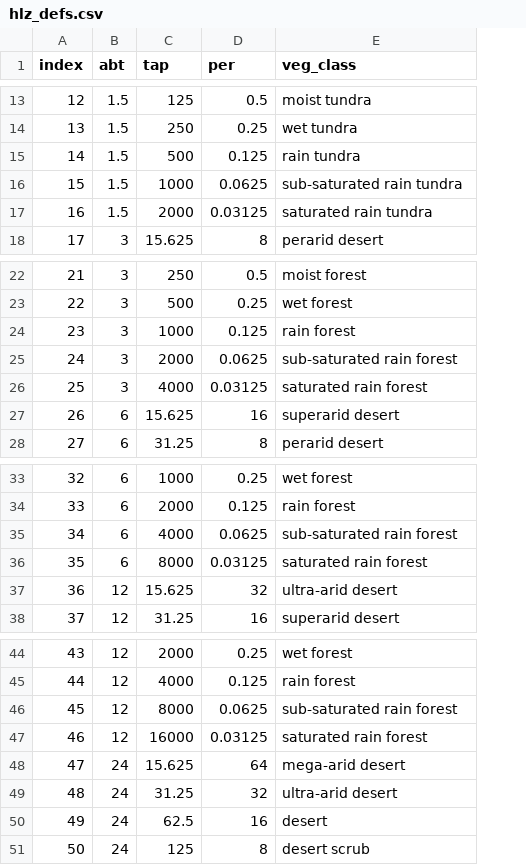
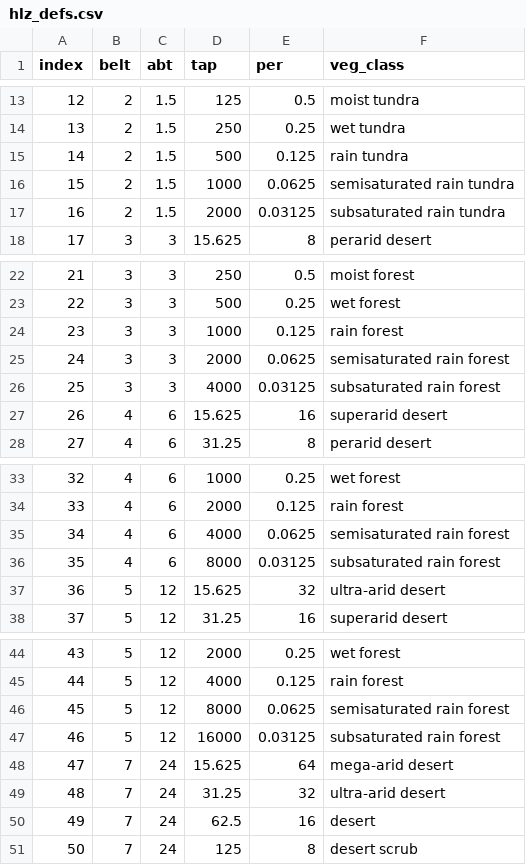
Before and after one commit to armenenikolopov/HoldridgeLifeZoneMap, a CSV file: hlz_defs.csv, drawn as a sheet; only a part is shown, gaps mark what is left out; addresses are those after the commit; the diff covers the shown part only; the diff names each change by its address in the sheet, - before the commit and + after, or states it on an @@ line.

Commit message:
classifier updated, (no 2 codes have same name), and changed numbering scheme
1. changed numbering scheme so that the order is now lat belt, alt belt, veg class, ecotone. This means they are ordered more how I would list them.
2. Significantly, latitudinal /altitudinal belts are defined by the belt of the data, not the actual data. So, if a location belongs to a hexagon whose core is in the cool temperate belt, transitional areas extending into the boreal zone are treated as cool temperate. Conversely, per holdridge, transitional zones extending into the next warmer zone are treated as altitudinal deviants - ie, something belonging to a subtropical core hexagon that extends into the tropical belt is considered a tropical premontane whatever.

```diff
--- a/hlz_defs.csv
+++ b/hlz_defs.csv
+column B (belt), rows 13-18: 2 | 2 | 2 | 2 | 2 | 3; rows 22-28: 3 | 3 | 3 | 3 | 3 | 4 | 4; rows 33-38: 4 | 4 | 4 | 4 | 5 | 5; rows 44-51: 5 | 5 | 5 | 5 | 7 | 7 | 7 | 7
-F16 (veg_class): sub-saturated rain tundra
+F16 (veg_class): semisaturated rain tundra
-F17 (veg_class): saturated rain tundra
+F17 (veg_class): subsaturated rain tundra
-F25 (veg_class): sub-saturated rain forest
+F25 (veg_class): semisaturated rain forest
-F26 (veg_class): saturated rain forest
+F26 (veg_class): subsaturated rain forest
-F35 (veg_class): sub-saturated rain forest
+F35 (veg_class): semisaturated rain forest
-F36 (veg_class): saturated rain forest
+F36 (veg_class): subsaturated rain forest
-F46 (veg_class): sub-saturated rain forest
+F46 (veg_class): semisaturated rain forest
-F47 (veg_class): saturated rain forest
+F47 (veg_class): subsaturated rain forest
```
Also changed, not shown: 12 edited cells elsewhere in this file, 4 other files.
